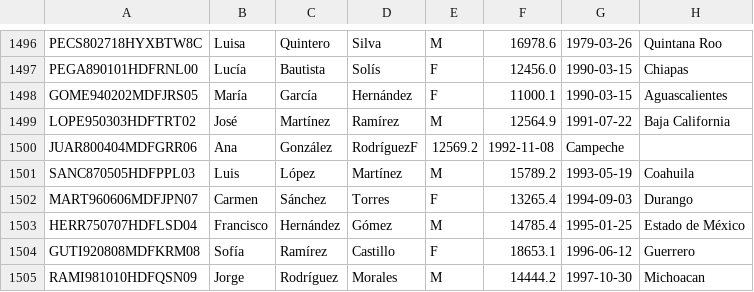
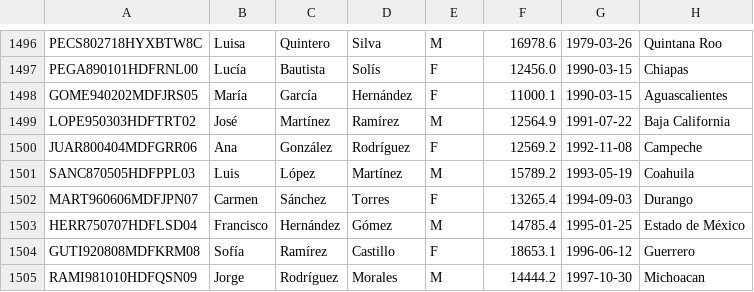
Before and after one commit to Miguel23-F/Metro, a CSV file: Conductor.csv, drawn as a sheet; only a part is shown, gaps mark what is left out.

Commit message:
Update Conductor.csv

```diff
--- a/Conductor.csv
+++ b/Conductor.csv
@@ -1499,3 +1499,3 @@ GOME940202MDFJRS05,María,García,Hernández,F,11000.1,1990-03-15,Aguascalientes
 LOPE950303HDFTRT02,José,Martínez,Ramírez,M,12564.9,1991-07-22,Baja California
-JUAR800404MDFGRR06,Ana,González,RodríguezF,12569.2,1992-11-08,Campeche
+JUAR800404MDFGRR06,Ana,González,Rodríguez,F,12569.2,1992-11-08,Campeche
 SANC870505HDFPPL03,Luis,López,Martínez,M,15789.2,1993-05-19,Coahuila
```
